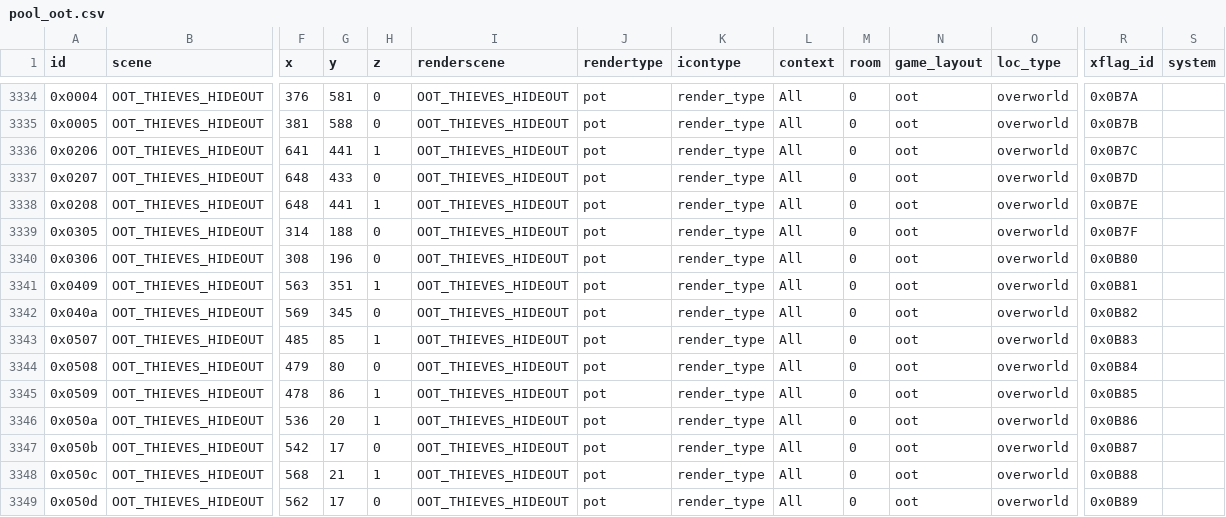
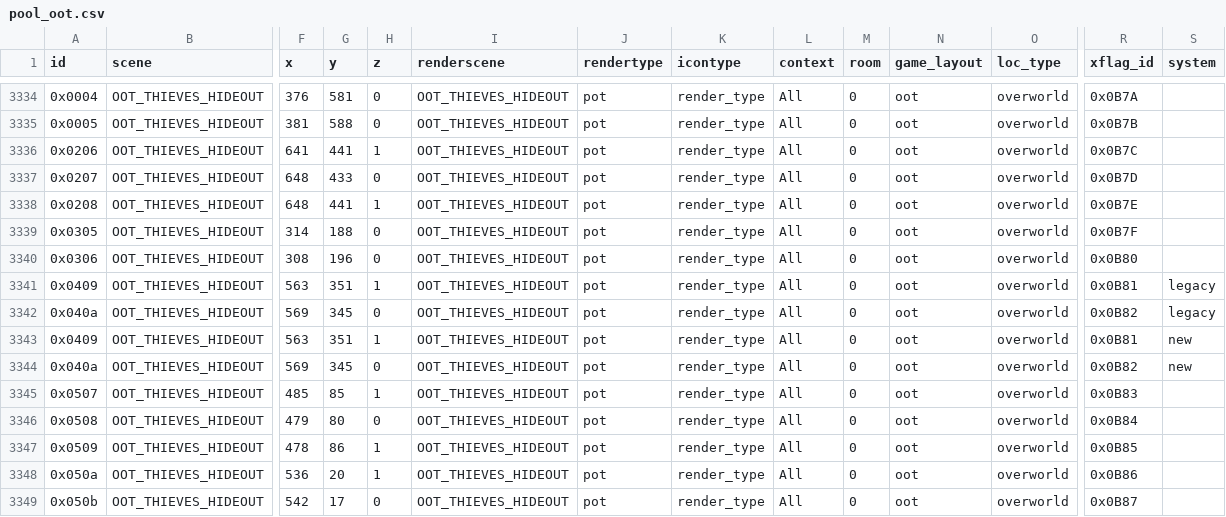
Before and after one commit to Loupimo/OoTMMCombo-Tracker, a CSV file: C++-Tracker/Resources/Objects/pool_oot.csv, drawn as a sheet; only a part is shown, gaps mark what is left out; the shorter side is filled out with more unchanged rows; rows hold the shown columns only; the diff names each change by its address in the sheet, - before the commit and + after, or states it on an @@ line.

Commit message:
Fixed shared items + fixed intra scene logic blocker + fixed ascending / descending starting MM clocks + added highest wight under caught fish + updated logic to latest git

```diff
--- a/C++-Tracker/Resources/Objects/pool_oot.csv
+++ b/C++-Tracker/Resources/Objects/pool_oot.csv
-S3341:S3342 (system): (empty)
+S3341:S3342 (system): legacy
+row 3343: 0x0409 | OOT_THIEVES_HIDEOUT | 563 | 351 | 1 | OOT_THIEVES_HIDEOUT | pot | render_type | All | 0 | oot | overworld | 0x0B81 | new
+row 3344: 0x040a | OOT_THIEVES_HIDEOUT | 569 | 345 | 0 | OOT_THIEVES_HIDEOUT | pot | render_type | All | 0 | oot | overworld | 0x0B82 | new
```
Also changed, not shown: 42 other files.
